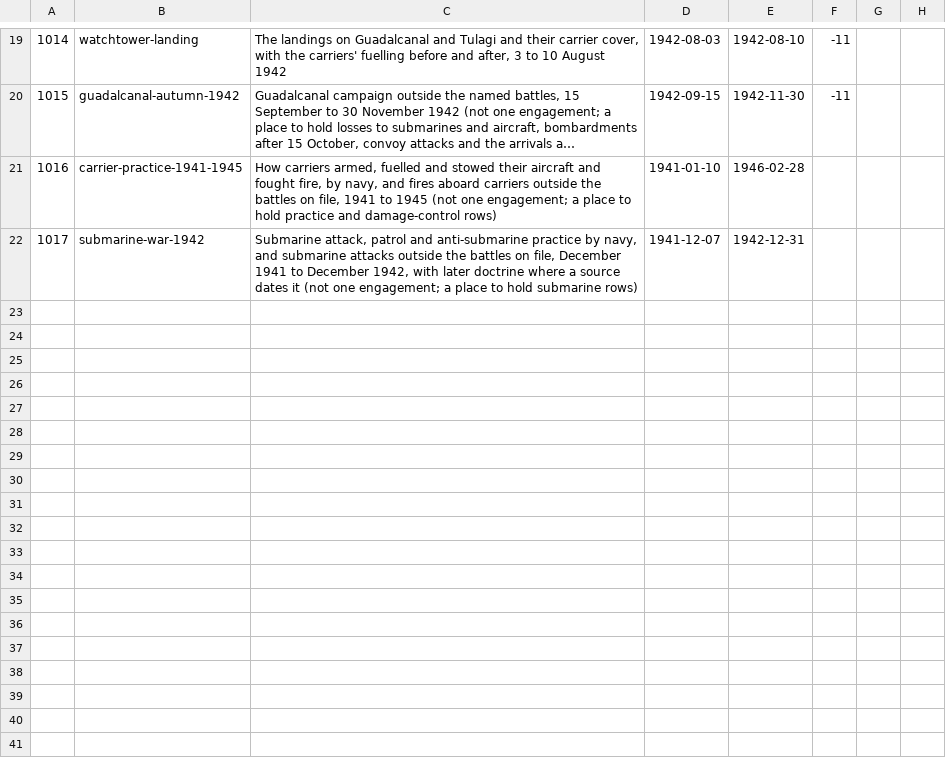
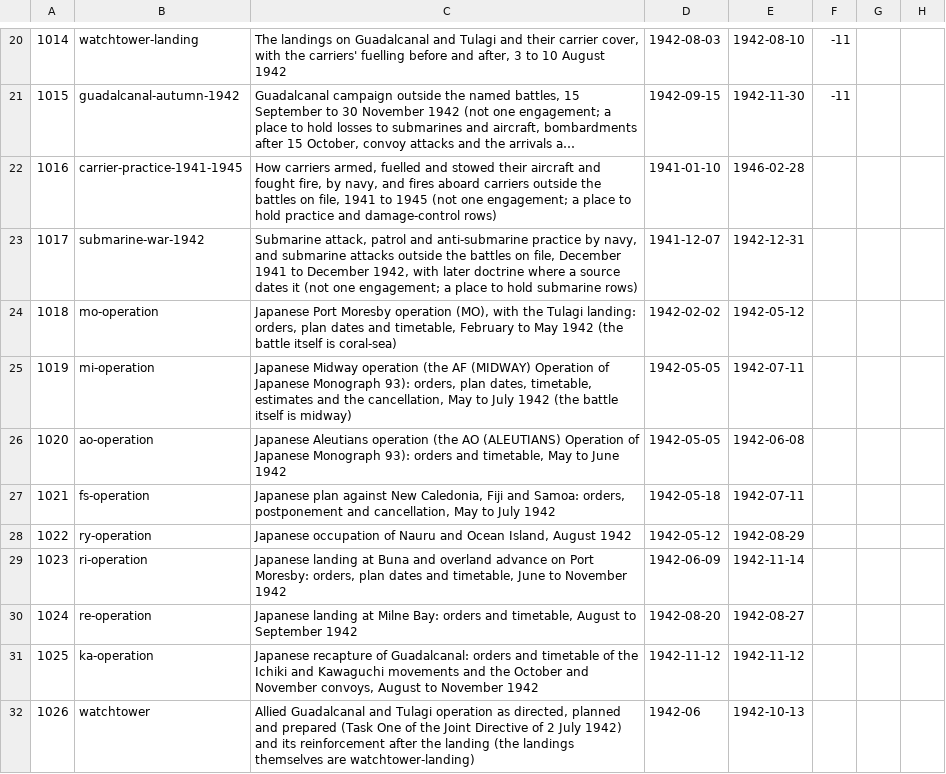
Before and after one commit to amitpeercoder/FlagPlot, a CSV file: data/oob/engagements.csv, drawn as a sheet; only a part is shown, gaps mark what is left out; long unchanged cells end in …; the diff covers the shown part only; the diff names each change by its address in the sheet, - before the commit and + after, or states it on an @@ line.

```diff
--- a/data/oob/engagements.csv
+++ b/data/oob/engagements.csv
+row 24: 1018 | mo-operation | Japanese Port Moresby operation (MO), with the Tulagi landing: orders, plan dates and timetable, February to May 1942 (the battle itself is coral-sea) | 1942-02-02 | 1942-05-12
+row 25: 1019 | mi-operation | Japanese Midway operation (the AF (MIDWAY) Operation of Japanese Monograph 93): orders, plan dates, timetable, estimates and the cancellation, May to July 1942 (the battle itself is midway) | 1942-05-05 | 1942-07-11
+row 26: 1020 | ao-operation | Japanese Aleutians operation (the AO (ALEUTIANS) Operation of Japanese Monograph 93): orders and timetable, May to June 1942 | 1942-05-05 | 1942-06-08
+row 27: 1021 | fs-operation | Japanese plan against New Caledonia, Fiji and Samoa: orders, postponement and cancellation, May to July 1942 | 1942-05-18 | 1942-07-11
+row 28: 1022 | ry-operation | Japanese occupation of Nauru and Ocean Island, August 1942 | 1942-05-12 | 1942-08-29
+row 29: 1023 | ri-operation | Japanese landing at Buna and overland advance on Port Moresby: orders, plan dates and timetable, June to November 1942 | 1942-06-09 | 1942-11-14
+row 30: 1024 | re-operation | Japanese landing at Milne Bay: orders and timetable, August to September 1942 | 1942-08-20 | 1942-08-27
+row 31: 1025 | ka-operation | Japanese recapture of Guadalcanal: orders and timetable of the Ichiki and Kawaguchi movements and the October and November convoys, August to November 1942 | 1942-11-12 | 1942-11-12
+row 32: 1026 | watchtower | Allied Guadalcanal and Tulagi operation as directed, planned and prepared (Task One of the Joint Directive of 2 July 1942) and its reinforcement after the landing (the landings themselves are watchtower-landing) | 1942-06 | 1942-10-13
```
Also changed, not shown: 9 added rows elsewhere in this file, data/oob/air_units.csv, data/oob/land_units.csv, 15 other files.
